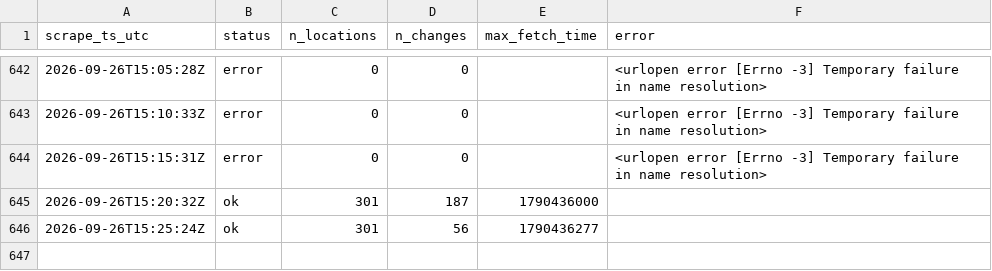
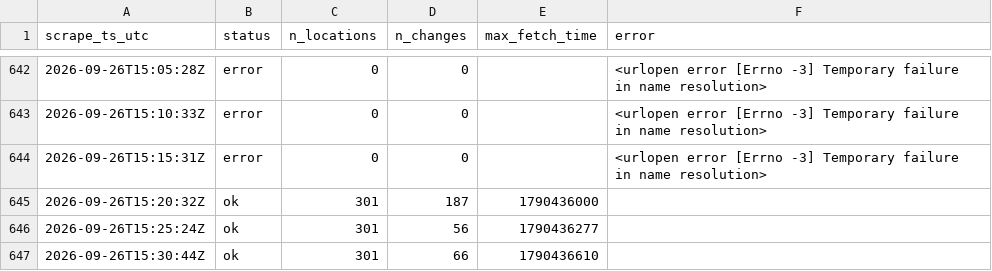
Before and after one commit to HugoTirion/scraper, a CSV file: scrapes/2026-09.csv, drawn as a sheet; only a part is shown, gaps mark what is left out; the diff names each change by its address in the sheet, - before the commit and + after, or states it on an @@ line.

```diff
--- a/scrapes/2026-09.csv
+++ b/scrapes/2026-09.csv
+row 647: 2026-09-26T15:30:44Z | ok | 301 | 66 | 1790436610
```
Also changed, not shown: 2 other files.
